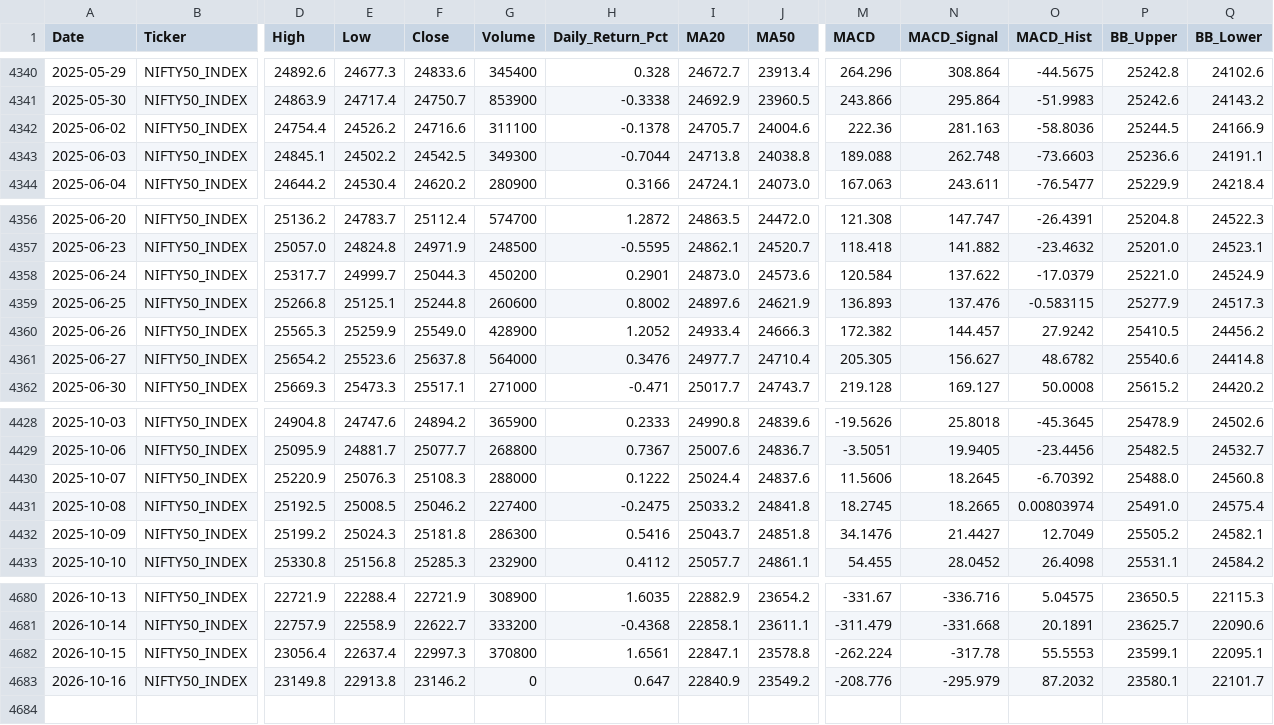
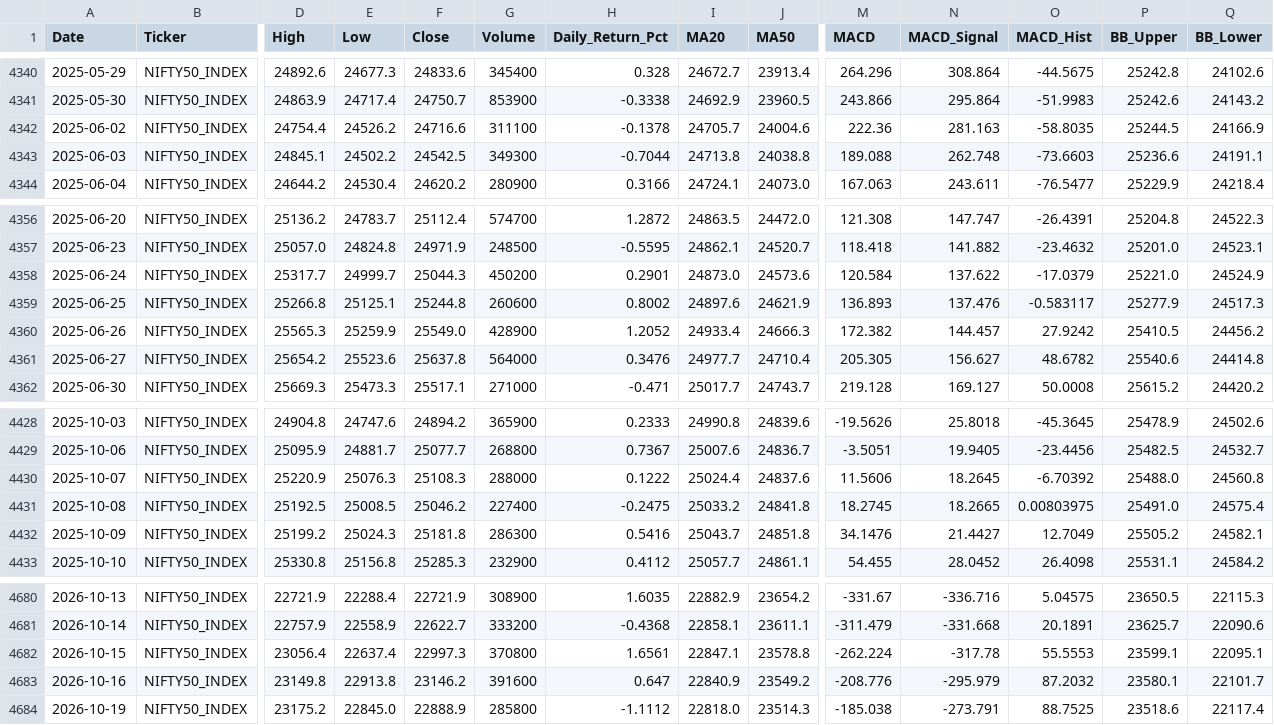
Before and after one commit to wimpypython/nifty-stock-intelligence, a CSV file: data/historical/NIFTY50_INDEX.csv, drawn as a sheet; only a part is shown, gaps mark what is left out; rows hold the shown columns only; the diff names each change by its address in the sheet, - before the commit and + after, or states it on an @@ line.

```diff
--- a/data/historical/NIFTY50_INDEX.csv
+++ b/data/historical/NIFTY50_INDEX.csv
-O4342 (MACD_Hist): -58.8036
+O4342 (MACD_Hist): -58.8035
-O4359 (MACD_Hist): -0.583115
+O4359 (MACD_Hist): -0.583117
-O4431 (MACD_Hist): 0.00803974
+O4431 (MACD_Hist): 0.00803975
-G4683 (Volume): 0
+G4683 (Volume): 391600
+row 4684: 2026-10-19 | NIFTY50_INDEX | 23175.2 | 22845.0 | 22888.9 | 285800 | -1.1112 | 22818.0 | 23514.3 | -185.038 | -273.791 | 88.7525 | 23518.6 | 22117.4
```
Also changed, not shown: data/historical/BAJAJ-AUTO.csv, data/historical/BHARTIARTL.csv, 52 other files.
